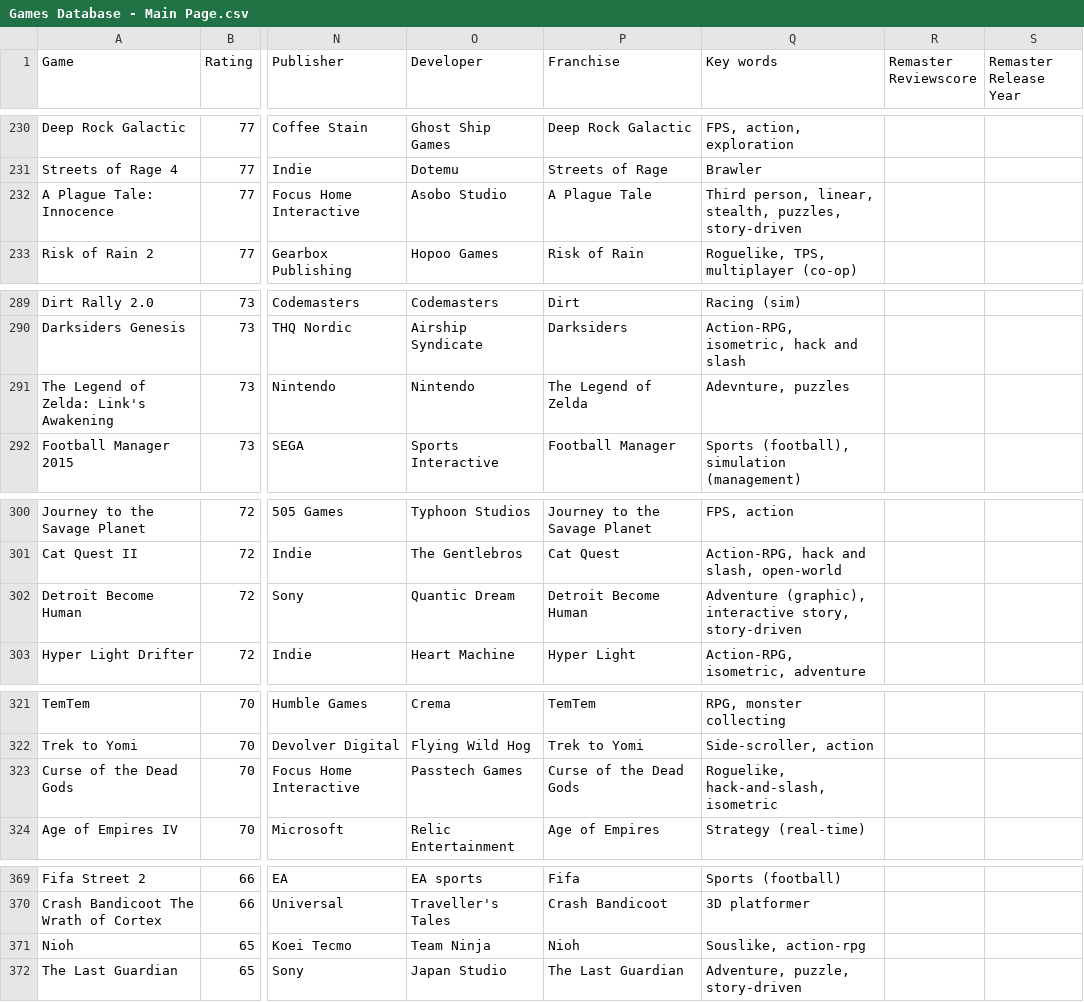
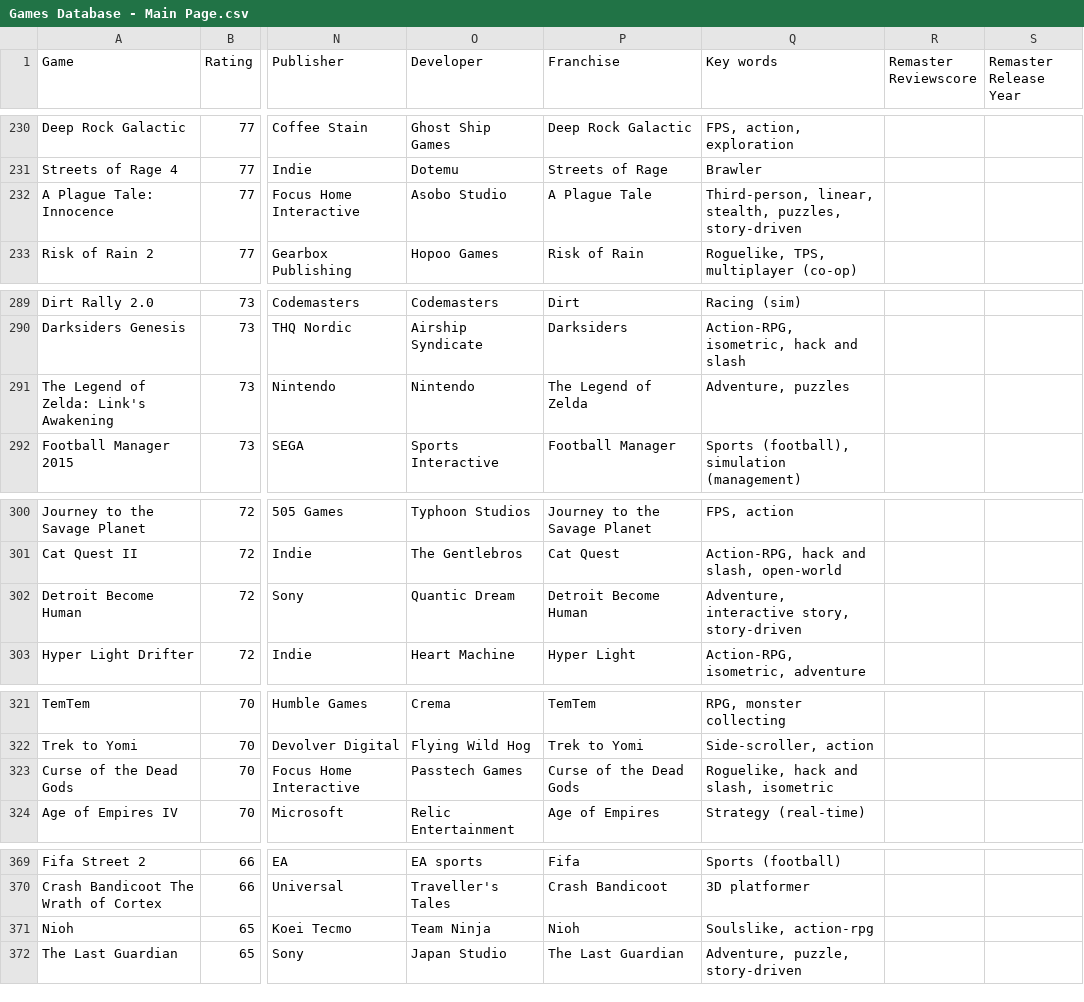
Before and after one commit to matthew-adams-optima/game_prediction_project, a CSV file: data/Games Database - Main Page.csv, drawn as a sheet; only a part is shown, gaps mark what is left out; the diff covers the shown part only; the diff names each change by its address in the sheet, - before the commit and + after, or states it on an @@ line.

```diff
--- a/data/Games Database - Main Page.csv
+++ b/data/Games Database - Main Page.csv
-Q232 (Key words): Third person, linear, stealth,…
+Q232 (Key words): Third-person, linear, stealth,…
-Q291 (Key words): Adevnture, puzzles
+Q291 (Key words): Adventure, puzzles
-Q302 (Key words): Adventure (graphic), interactive story,…
+Q302 (Key words): Adventure, interactive story,…
-Q323 (Key words): Roguelike, hack-and-slash, isometric
+Q323 (Key words): Roguelike, hack and slash, isometric
-Q371 (Key words): Souslike, action-rpg
+Q371 (Key words): Soulslike, action-rpg
```
Also changed, not shown: 15 edited cells elsewhere in this file, 3 other files.
